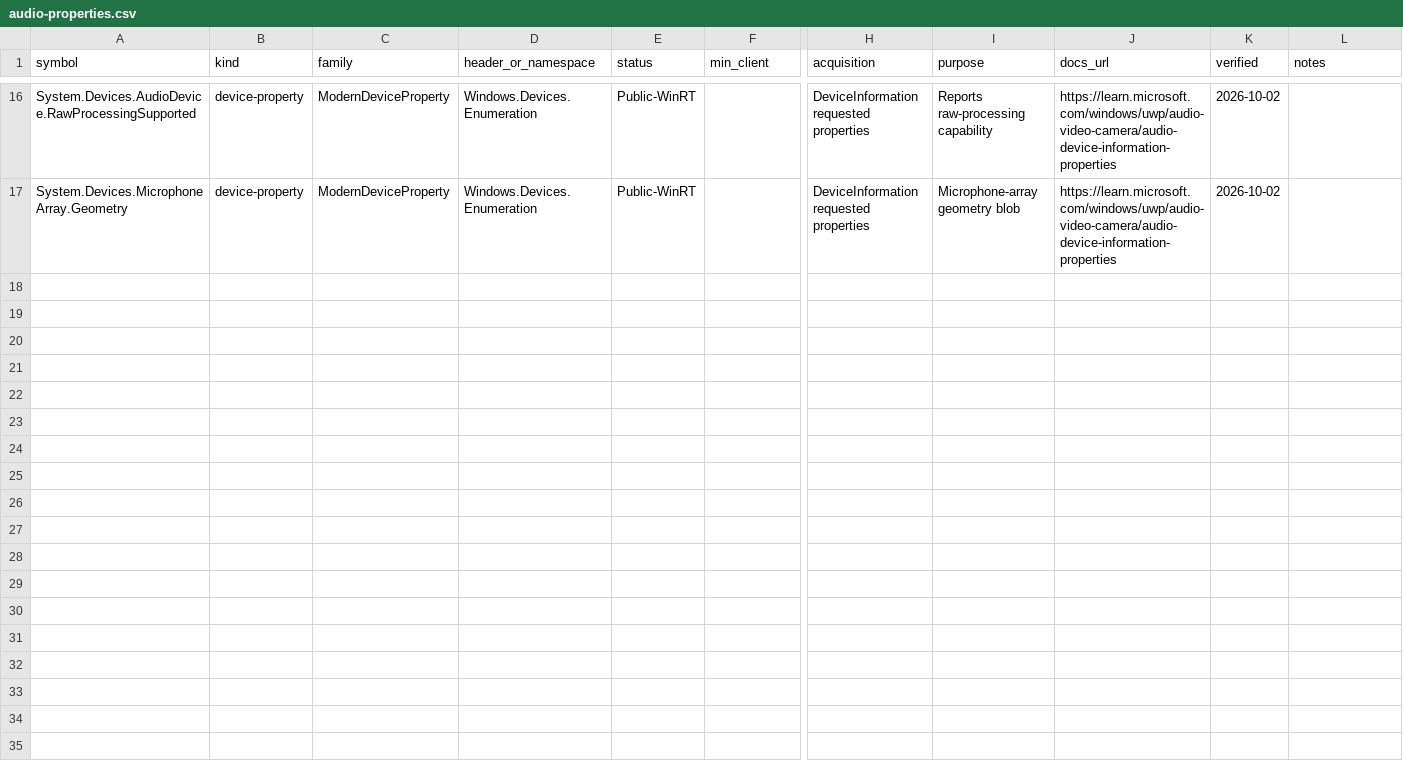
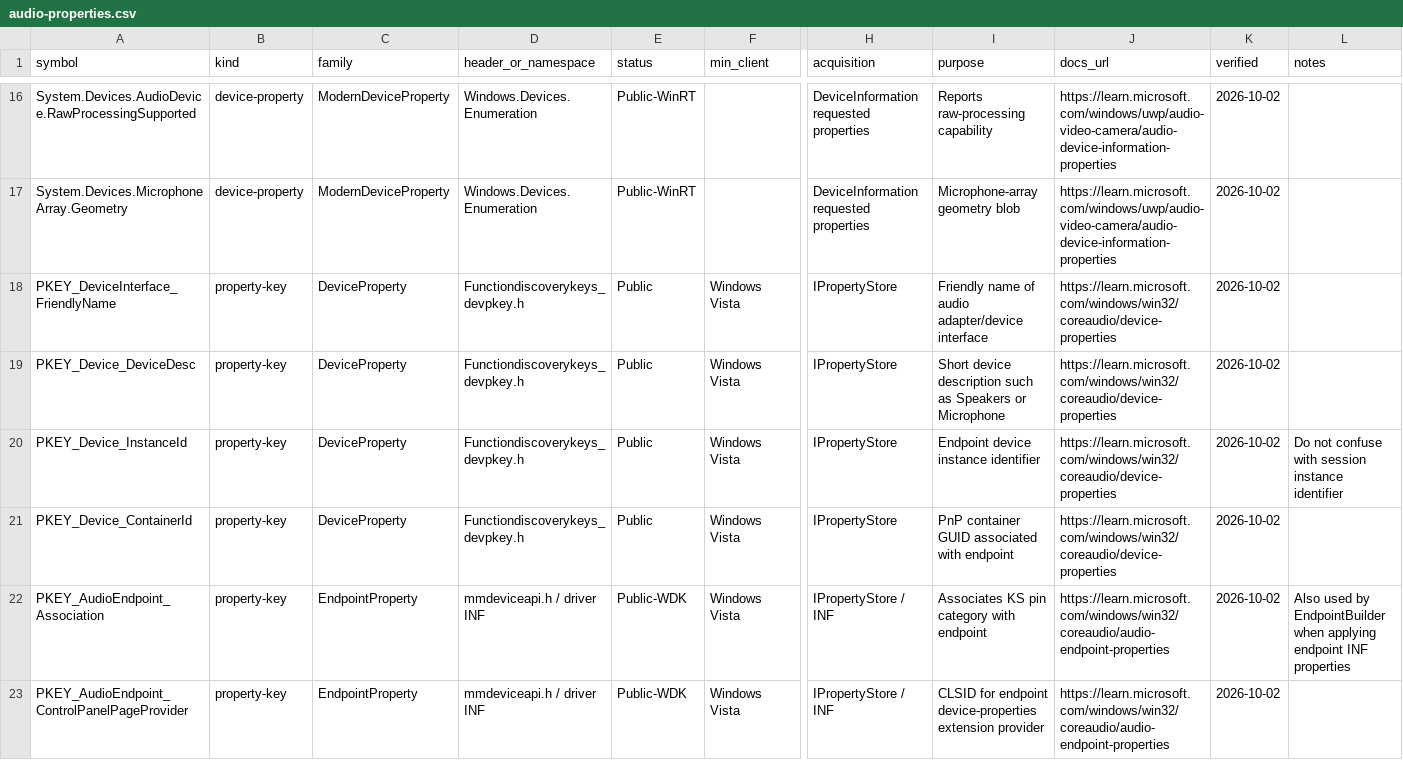
Before and after one commit to kunkunkunQoQ/WinAudioResearch, a CSV file: api/audio-properties.csv, drawn as a sheet; only a part is shown, gaps mark what is left out; rows hold the shown columns only; the diff covers the shown part only; the diff names each change by its address in the sheet, - before the commit and + after, or states it on an @@ line.

Commit message:
api: expand properties HRESULTs and audio format database

```diff
--- a/api/audio-properties.csv
+++ b/api/audio-properties.csv
+row 18: PKEY_DeviceInterface_FriendlyName | property-key | DeviceProperty | Functiondiscoverykeys_devpkey.h | Public | Windows Vista | IPropertyStore | Friendly name of audio adapter/device interface | https://learn.microsoft.com/windows/win32/coreaudio/device-properties | 2026-10-02
+row 19: PKEY_Device_DeviceDesc | property-key | DeviceProperty | Functiondiscoverykeys_devpkey.h | Public | Windows Vista | IPropertyStore | Short device description such as Speakers or Microphone | https://learn.microsoft.com/windows/win32/coreaudio/device-properties | 2026-10-02
+row 20: PKEY_Device_InstanceId | property-key | DeviceProperty | Functiondiscoverykeys_devpkey.h | Public | Windows Vista | IPropertyStore | Endpoint device instance identifier | https://learn.microsoft.com/windows/win32/coreaudio/device-properties | 2026-10-02 | Do not confuse with session instance identifier
+row 21: PKEY_Device_ContainerId | property-key | DeviceProperty | Functiondiscoverykeys_devpkey.h | Public | Windows Vista | IPropertyStore | PnP container GUID associated with endpoint | https://learn.microsoft.com/windows/win32/coreaudio/device-properties | 2026-10-02
+row 22: PKEY_AudioEndpoint_Association | property-key | EndpointProperty | mmdeviceapi.h / driver INF | Public-WDK | Windows Vista | IPropertyStore / INF | Associates KS pin category with endpoint | https://learn.microsoft.com/windows/win32/coreaudio/audio-endpoint-properties | 2026-10-02 | Also used by EndpointBuilder when applying endpoint INF properties
+row 23: PKEY_AudioEndpoint_ControlPanelPageProvider | property-key | EndpointProperty | mmdeviceapi.h / driver INF | Public-WDK | Windows Vista | IPropertyStore / INF | CLSID for endpoint device-properties extension provider | https://learn.microsoft.com/windows/win32/coreaudio/audio-endpoint-properties | 2026-10-02
```
Also changed, not shown: 6 added rows elsewhere in this file, api/hresults.csv, 2 other files.
